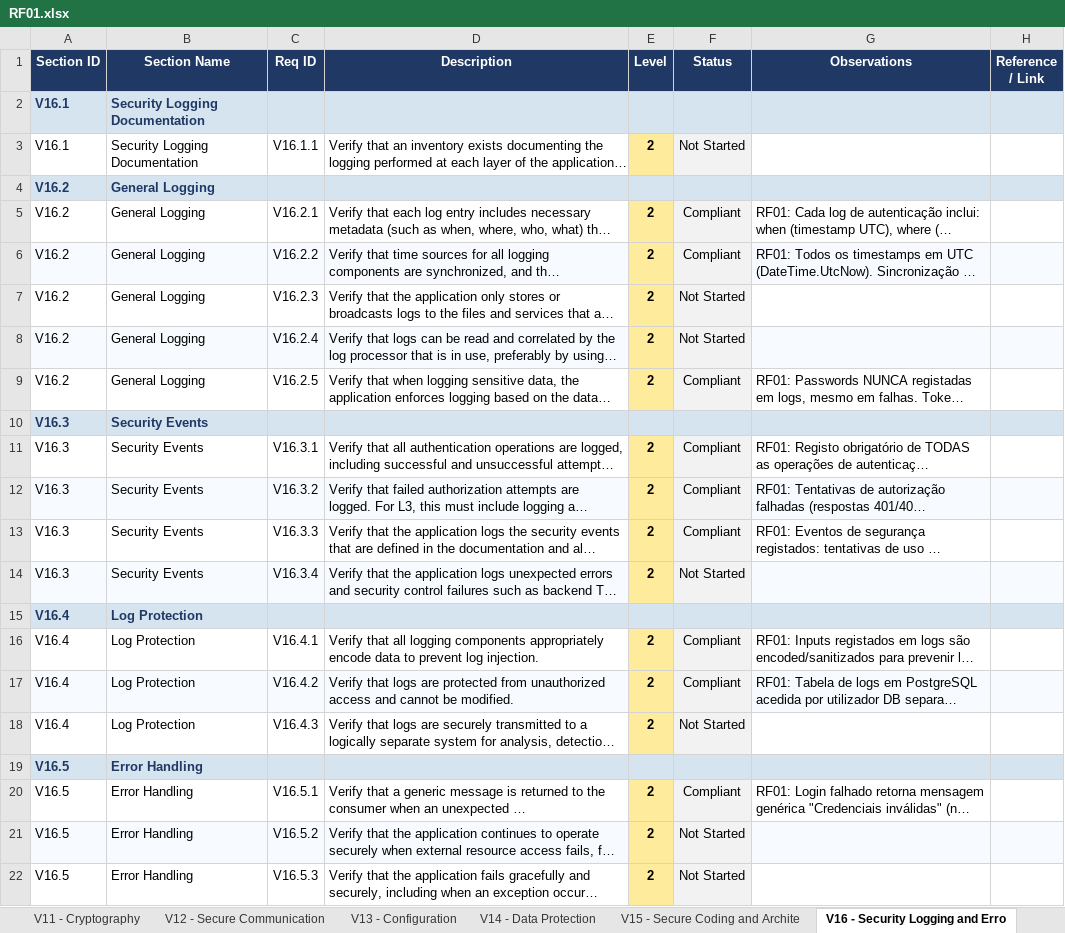
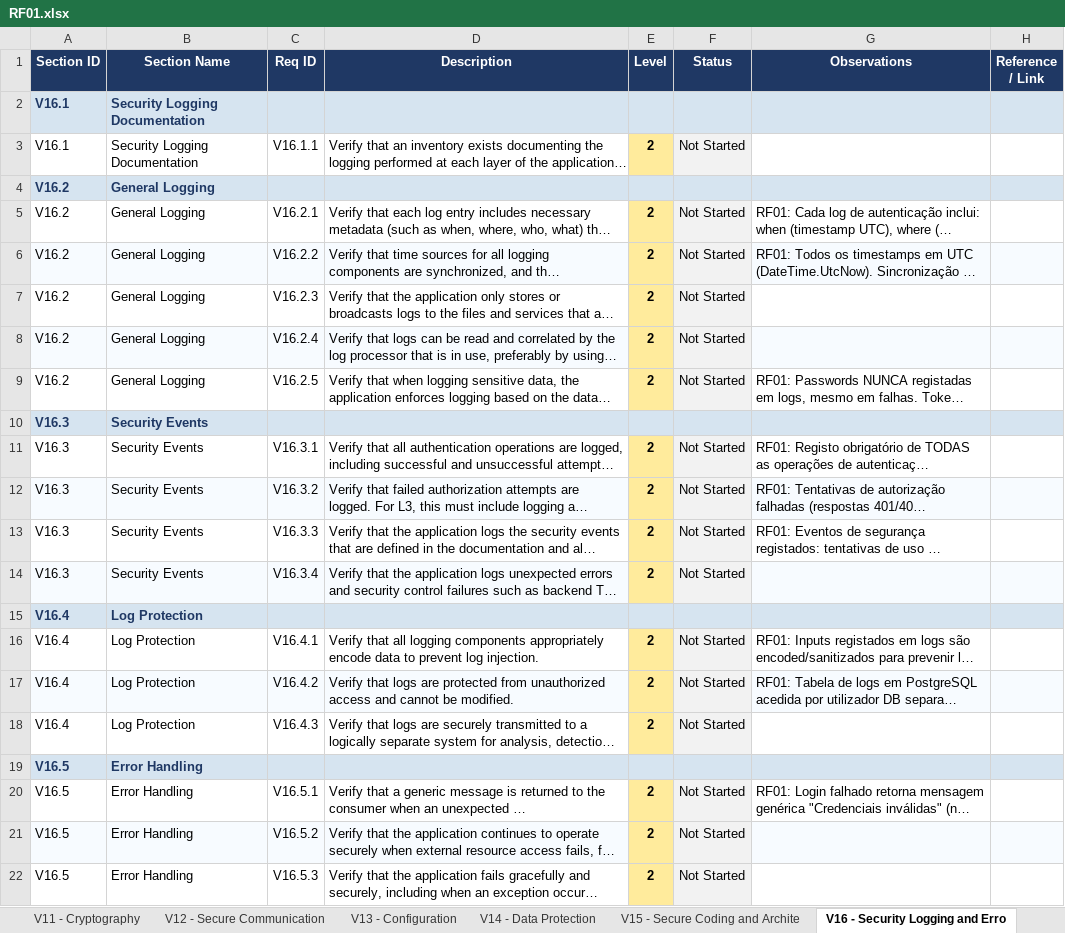
Before and after one commit to mei-desofs/desofs2026-wed_pbs_5-2, an Excel workbook: Documentation/Security Testing/RF01.xlsx, sheet V16 - Security Logging and Erro, drawn as a sheet; only a part is shown; long unchanged cells end in …; values as stored, in another font and other column widths than the file's, no borders; conditional formats not drawn; the diff names each change by its address in the sheet, - before the commit and + after, or states it on an @@ line.

Commit message:
Update readMe and RF01 security testing

```diff
--- a/Documentation/Security Testing/RF01.xlsx (sheet V16 - Security Logging and Erro)
+++ b/Documentation/Security Testing/RF01.xlsx (sheet V16 - Security Logging and Erro)
-F5:F6 (Status): Compliant
+F5:F6 (Status): Not Started
-F9 (Status): Compliant
+F9 (Status): Not Started
-F11:F13 (Status): Compliant
+F11:F13 (Status): Not Started
-F16:F17 (Status): Compliant
+F16:F17 (Status): Not Started
-F20 (Status): Compliant
+F20 (Status): Not Started
```
Also changed, not shown: sheet Summary, sheet V6 - Authentication, sheet V7 - Session Management, sheet V9 - Self-contained Tokens, sheet V11 - Cryptography, sheet V8 - Authorization, 1 more sheet, charts or pictures, 2 other files.
